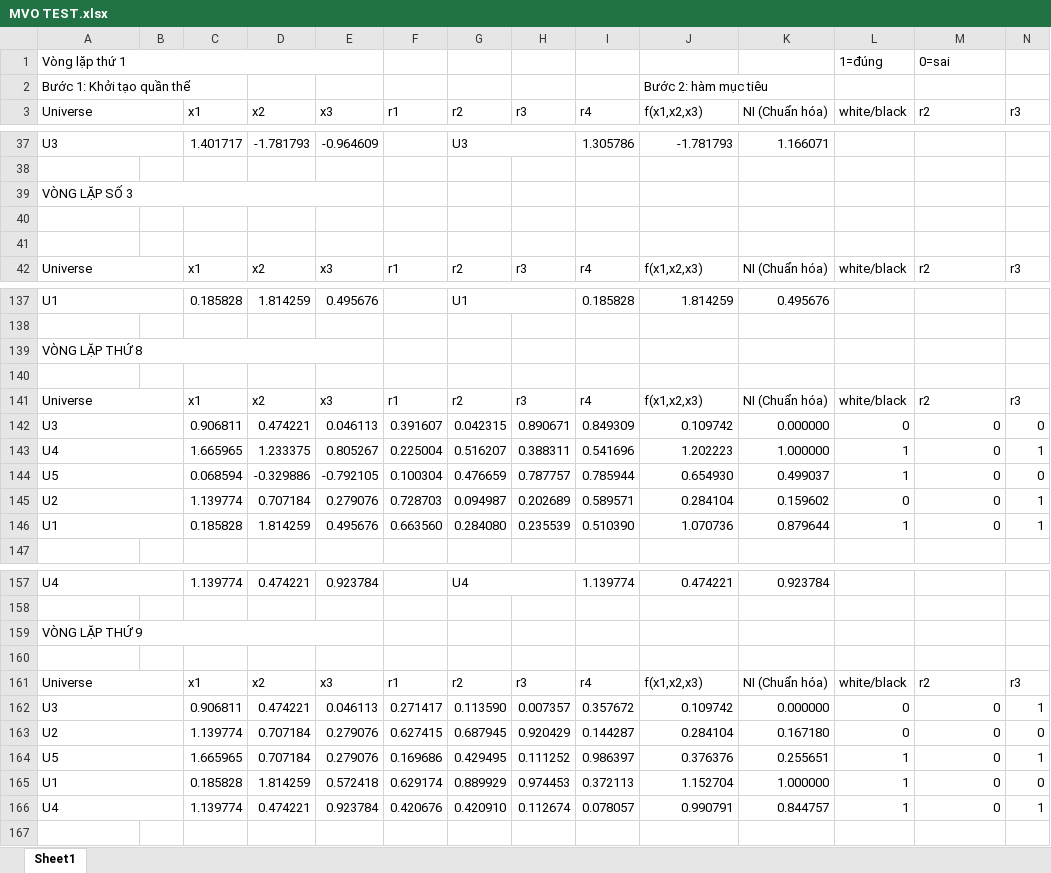
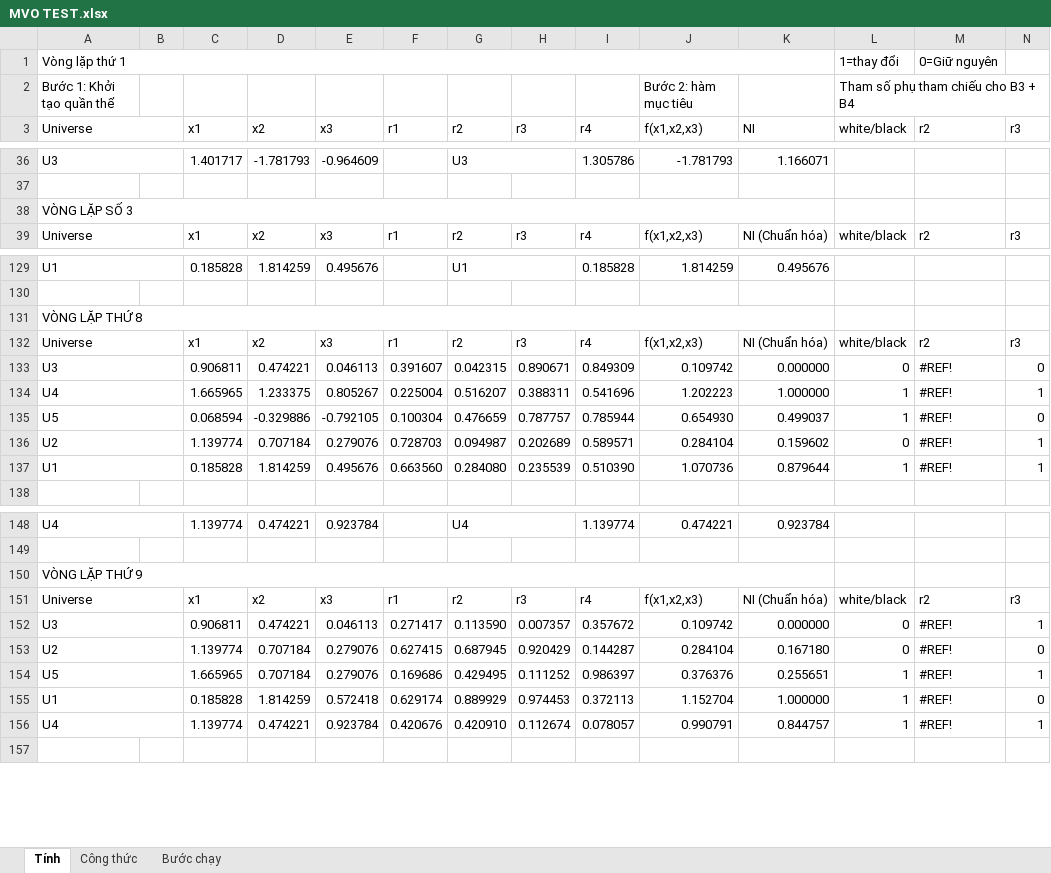
Before and after one commit to Gocunn/Source-, an Excel workbook: MVO TEST.xlsx, sheet Tính, drawn as a sheet; only a part is shown, gaps mark what is left out; values as stored, in another font and other column widths than the file's, no cell formats; charts and pictures not drawn; removed rows and columns are numbered as before the commit, all else as after; the diff covers the shown part only; the diff names each change by its address in the sheet, - before the commit and + after, or states it on an @@ line.

```diff
--- a/MVO TEST.xlsx (sheet Tính)
+++ b/MVO TEST.xlsx (sheet Tính)
-sheet tab: Sheet1
+sheet tab: Tính
+sheet tab: Công thức
+sheet tab: Bước chạy
-A1:E1 merged
+A1:K1 merged
-L1 (white/black): 1=đúng
+L1 (white/black): 1=thay đổi
-M1 (r2): 0=sai
+M1 (r2): 0=Giữ nguyên
-L2 (white/black): (empty)
+L2 (white/black): Tham số phụ tham chiếu cho B3 + B4
+L2:N2 merged
-K3: NI (Chuẩn hóa)
+K3: NI
-A39:E39 merged
+A38:K38 merged
-row 40: (empty)
-row 41: (empty)
-A139:E139 merged
+A131:K131 merged
-row 140: (empty)
-M133:M137 (r2): 0
+M133:M137 (r2): #REF!
-A159:E159 merged
+A150:K150 merged
-row 160: (empty)
-M152:M156 (r2): 0
+M152:M156 (r2): #REF!
```
Also changed, not shown: 2 added rows, 11 removed rows, 18 edited cells and merged cells elsewhere in this sheet, cell formats, formulas that keep their value, charts or pictures, MVO_COATI/Test_1.xlsx, 8 other files.
